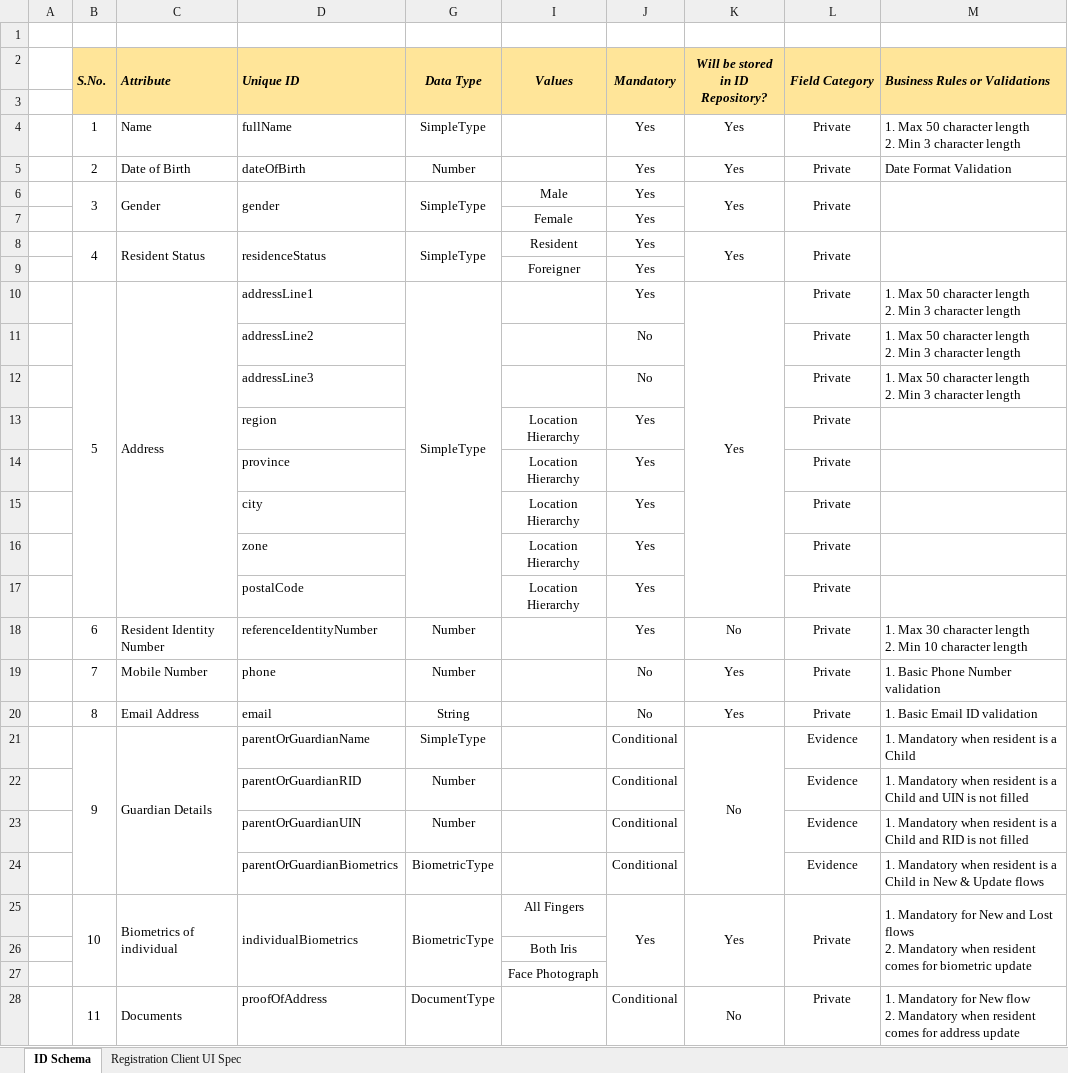
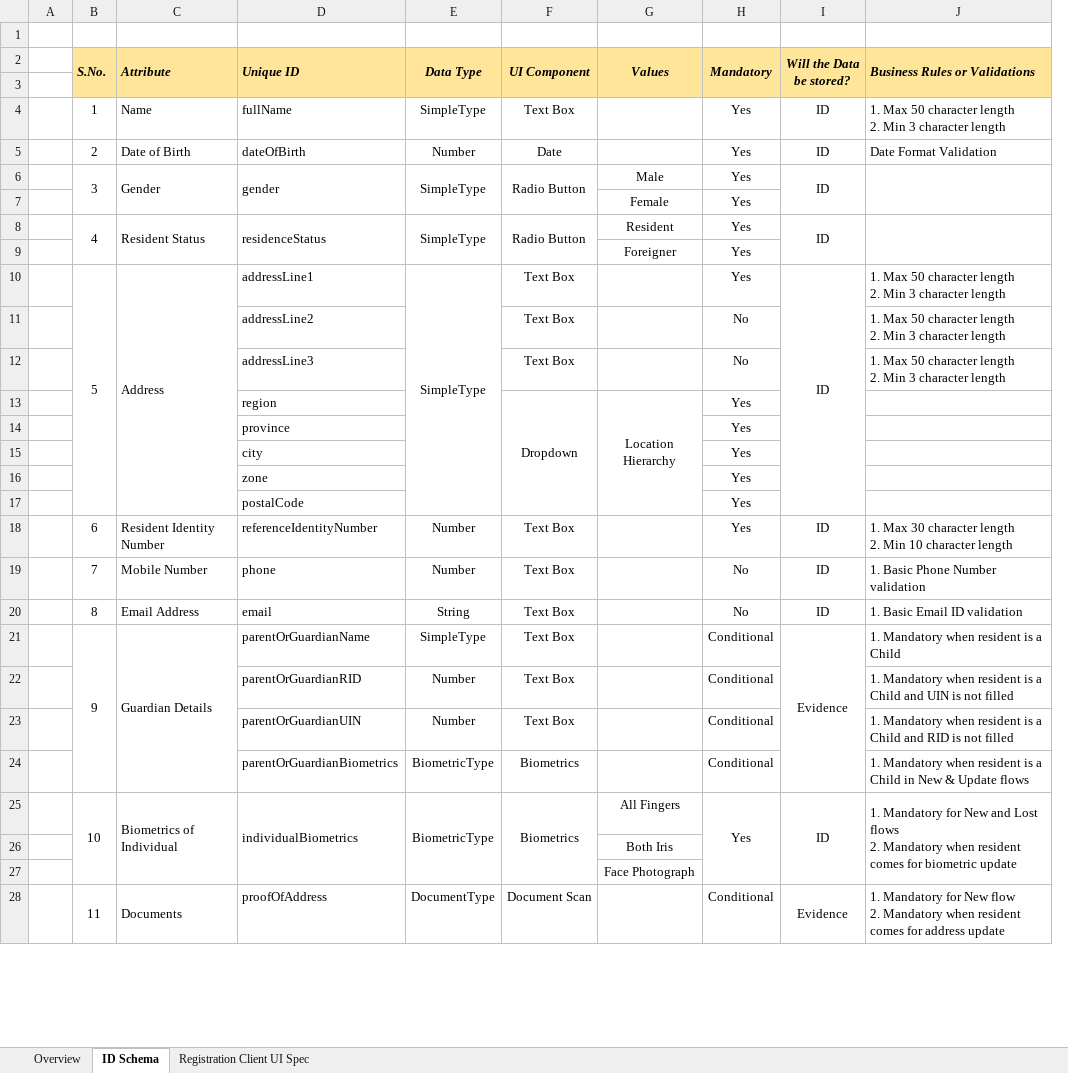
Before and after one commit to mosip/documentation, an Excel workbook: docs/_sources/id_schema/Sample_ID_Object_Definition.xlsx, sheet ID Schema, drawn as a sheet; only a part is shown; values as stored, in another font and other column widths than the file's, no borders; removed rows and columns are numbered as before the commit, all else as after; the diff names each change by its address in the sheet, - before the commit and + after, or states it on an @@ line.

```diff
--- a/docs/_sources/id_schema/Sample_ID_Object_Definition.xlsx (sheet ID Schema)
+++ b/docs/_sources/id_schema/Sample_ID_Object_Definition.xlsx (sheet ID Schema)
+sheet tab: Overview
@@ column F (UI Component) unhidden, rows 4-28: Text Box | Date | Radio Button |  | Radio Button |  | Text Box | Text Box | Text Box | Dropdown |  |  |  |  | Text Box | Text Box | Text Box | Text Box | Text Box | Text Box | Biometrics | Biometrics |  |  | Document Scan @@
-column K (Will be stored in ID Repository?), rows 4-28: Yes | Yes | Yes |  | Yes |  | Yes |  |  |  |  |  |  |  | No | Yes | Yes | No |  |  |  | Yes |  |  | No
-column L (Field Category), rows 4-28: Private | Private | Private |  | Private |  | Private | Private | Private | Private | Private | Private | Private | Private | Private | Private | Private | Evidence | Evidence | Evidence | Evidence | Private |  |  | Private
+column I (Will the Data be stored?), rows 4-28: ID | ID | ID |  | ID |  | ID |  |  |  |  |  |  |  | ID | ID | ID | Evidence |  |  |  | ID |  |  | Evidence
+G13:G17 merged
-G14:G17 (Values): Location Hierarchy
+G14:G17 (Values): (empty)
-C25 (Attribute): Biometrics of individual
+C25 (Attribute): Biometrics of Individual
```
Also changed, not shown: sheet Registration Client UI Spec, hidden cells.
